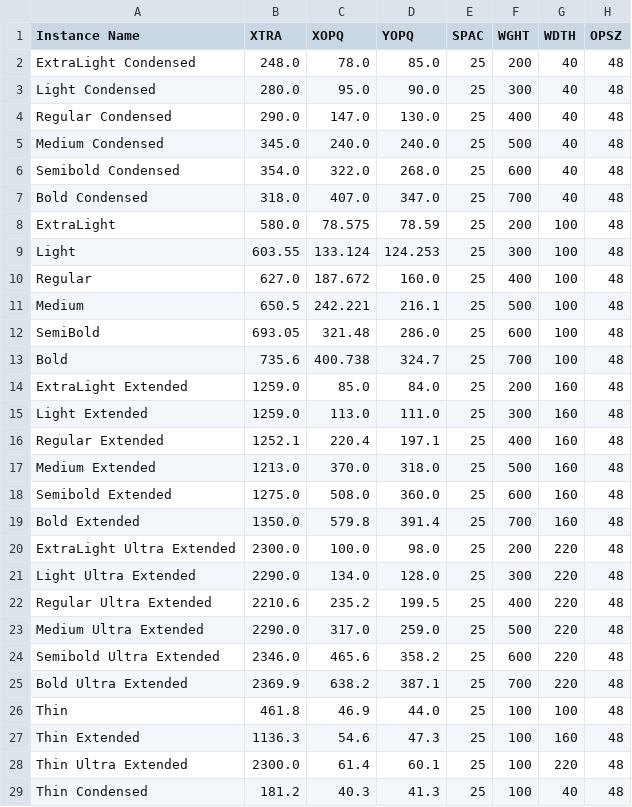
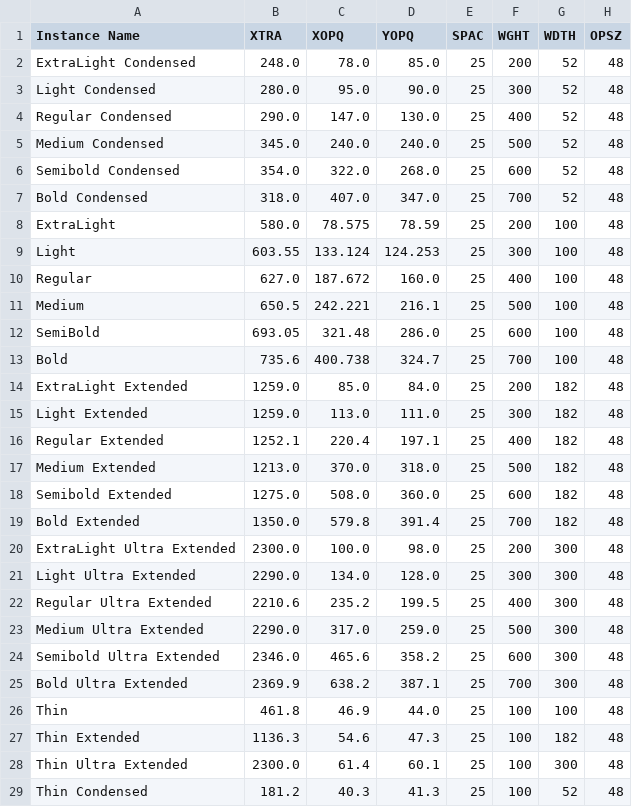
Before and after one commit to agyeiagyeiagyei/Crispy, a CSV file: sources/avar2-mappings.csv, drawn as a sheet.

Commit message:
updated avar2 mapping values using fontquant. fixes #43

```diff
--- a/sources/avar2-mappings.csv
+++ b/sources/avar2-mappings.csv
@@ -1,8 +1,8 @@
 Instance Name,XTRA,XOPQ,YOPQ,SPAC,WGHT,WDTH,OPSZ
-ExtraLight Condensed,248.0,78.0,85.0,25,200,40,48
-Light Condensed,280.0,95.0,90.0,25,300,40,48
-Regular Condensed,290.0,147.0,130.0,25,400,40,48
-Medium Condensed,345.0,240.0,240.0,25,500,40,48
-Semibold Condensed,354.0,322.0,268.0,25,600,40,48
-Bold Condensed,318.0,407.0,347.0,25,700,40,48
+ExtraLight Condensed,248.0,78.0,85.0,25,200,52,48
+Light Condensed,280.0,95.0,90.0,25,300,52,48
+Regular Condensed,290.0,147.0,130.0,25,400,52,48
+Medium Condensed,345.0,240.0,240.0,25,500,52,48
+Semibold Condensed,354.0,322.0,268.0,25,600,52,48
+Bold Condensed,318.0,407.0,347.0,25,700,52,48
 ExtraLight,580.0,78.575,78.59,25,200,100,48
@@ -13,17 +13,17 @@ SemiBold,693.05,321.48,286.0,25,600,100,48
 Bold,735.6,400.738,324.7,25,700,100,48
-ExtraLight Extended,1259.0,85.0,84.0,25,200,160,48
-Light Extended,1259.0,113.0,111.0,25,300,160,48
-Regular Extended,1252.1,220.4,197.1,25,400,160,48
-Medium Extended,1213.0,370.0,318.0,25,500,160,48
-Semibold Extended,1275.0,508.0,360.0,25,600,160,48
-Bold Extended,1350.0,579.8,391.4,25,700,160,48
-ExtraLight Ultra Extended,2300.0,100.0,98.0,25,200,220,48
-Light Ultra Extended,2290.0,134.0,128.0,25,300,220,48
-Regular Ultra Extended,2210.6,235.2,199.5,25,400,220,48
-Medium Ultra Extended,2290.0,317.0,259.0,25,500,220,48
-Semibold Ultra Extended,2346.0,465.6,358.2,25,600,220,48
-Bold Ultra Extended,2369.9,638.2,387.1,25,700,220,48
+ExtraLight Extended,1259.0,85.0,84.0,25,200,182,48
+Light Extended,1259.0,113.0,111.0,25,300,182,48
+Regular Extended,1252.1,220.4,197.1,25,400,182,48
+Medium Extended,1213.0,370.0,318.0,25,500,182,48
+Semibold Extended,1275.0,508.0,360.0,25,600,182,48
+Bold Extended,1350.0,579.8,391.4,25,700,182,48
+ExtraLight Ultra Extended,2300.0,100.0,98.0,25,200,300,48
+Light Ultra Extended,2290.0,134.0,128.0,25,300,300,48
+Regular Ultra Extended,2210.6,235.2,199.5,25,400,300,48
+Medium Ultra Extended,2290.0,317.0,259.0,25,500,300,48
+Semibold Ultra Extended,2346.0,465.6,358.2,25,600,300,48
+Bold Ultra Extended,2369.9,638.2,387.1,25,700,300,48
 Thin,461.8,46.9,44.0,25,100,100,48
-Thin Extended,1136.3,54.6,47.3,25,100,160,48
-Thin Ultra Extended,2300.0,61.4,60.1,25,100,220,48
-Thin Condensed,181.2,40.3,41.3,25,100,40,48
+Thin Extended,1136.3,54.6,47.3,25,100,182,48
+Thin Ultra Extended,2300.0,61.4,60.1,25,100,300,48
+Thin Condensed,181.2,40.3,41.3,25,100,52,48
```
Also changed, not shown: 5 other files.
